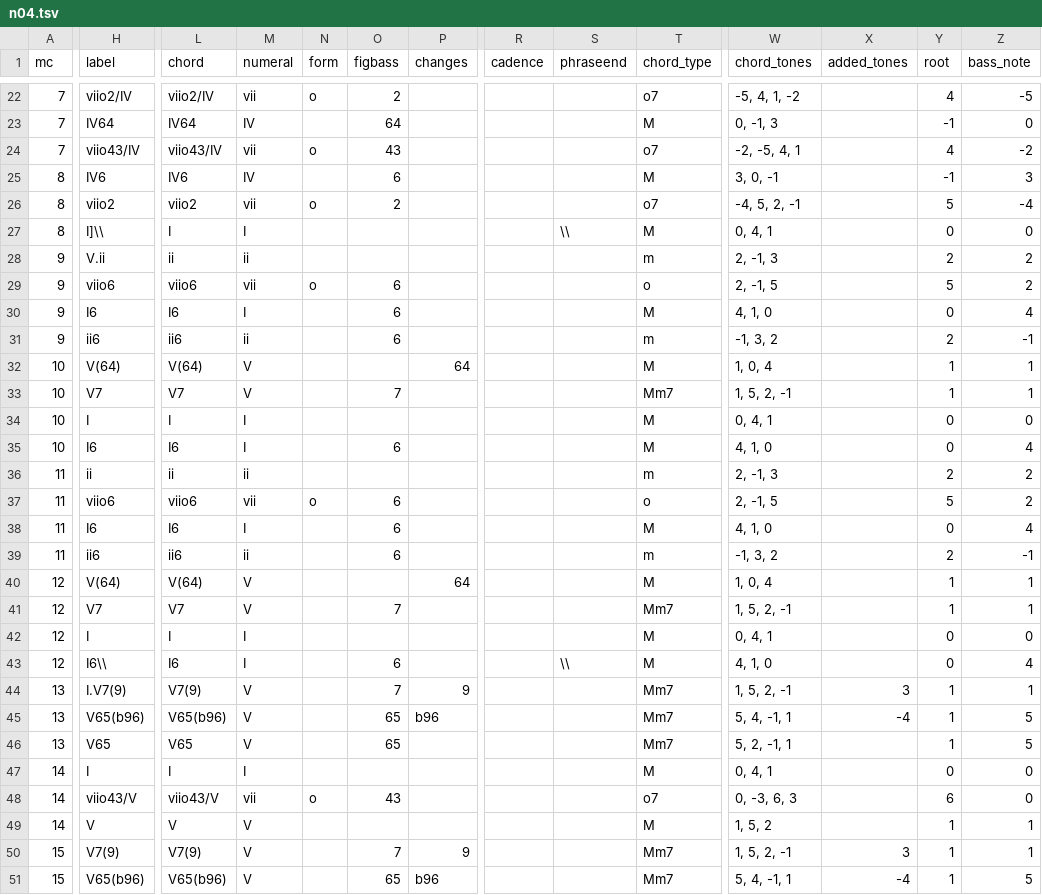
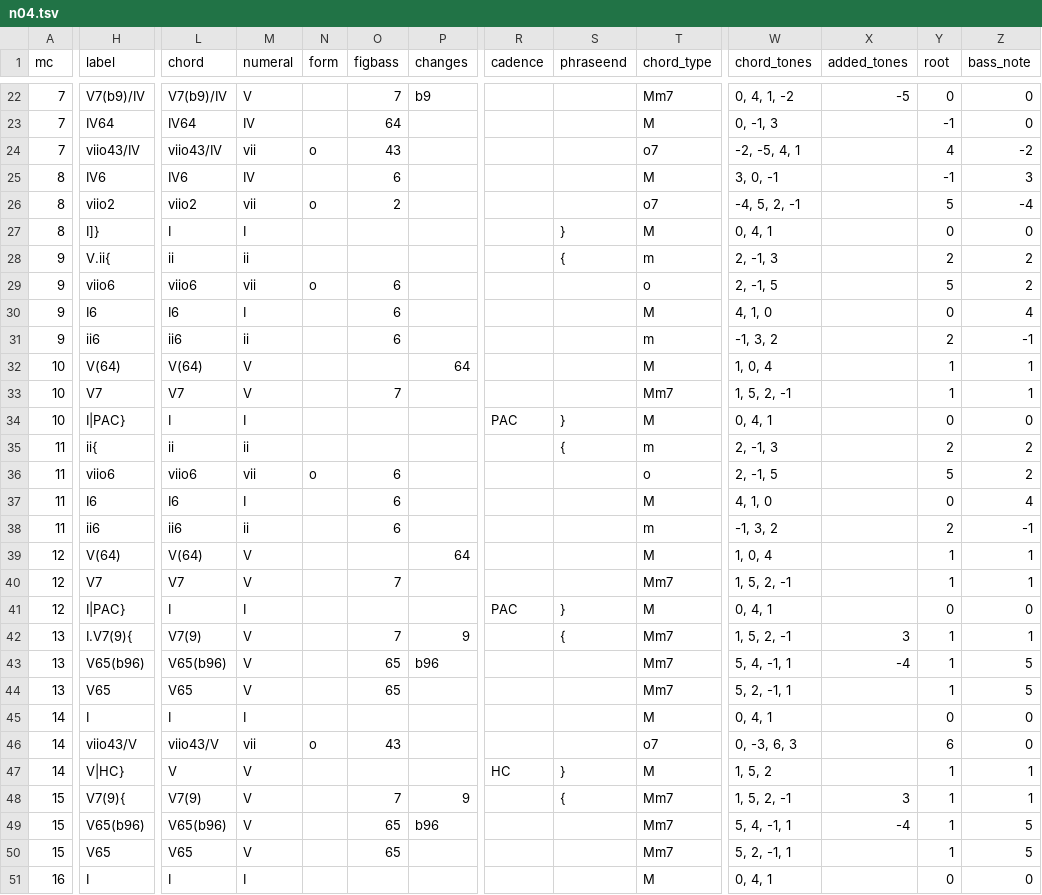
Before and after one commit to DCMLab/schumann_kinderszenen, a TSV file: harmonies/n04.tsv, drawn as a sheet; only a part is shown, gaps mark what is left out; the shorter side is filled out with more unchanged rows; removed rows and columns are numbered as before the commit, all else as after; rows hold the shown columns only; the diff covers the shown part only; the diff names each change by its address in the sheet, - before the commit and + after, or states it on an @@ line.

```diff
--- a/harmonies/n04.tsv
+++ b/harmonies/n04.tsv
-H22 (label): viio2/IV
+H22 (label): V7(b9)/IV
-L22 (chord): viio2/IV
+L22 (chord): V7(b9)/IV
-M22 (numeral): vii
+M22 (numeral): V
-N22 (form): o
+N22 (form): (empty)
-O22 (figbass): 2
+O22 (figbass): 7
-P22 (changes): (empty)
+P22 (changes): b9
-T22 (chord_type): o7
+T22 (chord_type): Mm7
-W22 (chord_tones): -5, 4, 1, -2
+W22 (chord_tones): 0, 4, 1, -2
-X22 (added_tones): (empty)
+X22 (added_tones): -5
-Y22 (root): 4
+Y22 (root): 0
-Z22 (bass_note): -5
+Z22 (bass_note): 0
-H27 (label): I]\\
+H27 (label): I]}
-S27 (phraseend): \\
+S27 (phraseend): }
-H28 (label): V.ii
+H28 (label): V.ii{
-S28 (phraseend): (empty)
+S28 (phraseend): {
-H34 (label): I
+H34 (label): I|PAC}
-R34 (cadence): (empty)
+R34 (cadence): PAC
-S34 (phraseend): (empty)
+S34 (phraseend): }
-row 35: 10 | I6 | I6 | I |  | 6 |  |  |  | M | 4, 1, 0 |  | 0 | 4
-H35 (label): ii
+H35 (label): ii{
-S35 (phraseend): (empty)
+S35 (phraseend): {
-H41 (label): I
+H41 (label): I|PAC}
-R41 (cadence): (empty)
+R41 (cadence): PAC
-S41 (phraseend): (empty)
+S41 (phraseend): }
-row 43: 12 | I6\\ | I6 | I |  | 6 |  |  | \\ | M | 4, 1, 0 |  | 0 | 4
-H42 (label): I.V7(9)
+H42 (label): I.V7(9){
-S42 (phraseend): (empty)
+S42 (phraseend): {
-H47 (label): V
+H47 (label): V|HC}
-R47 (cadence): (empty)
+R47 (cadence): HC
-S47 (phraseend): (empty)
+S47 (phraseend): }
-H48 (label): V7(9)
+H48 (label): V7(9){
-S48 (phraseend): (empty)
+S48 (phraseend): {
```
Also changed, not shown: 30 edited cells elsewhere in this file, metadata.tsv, 1 other file.
